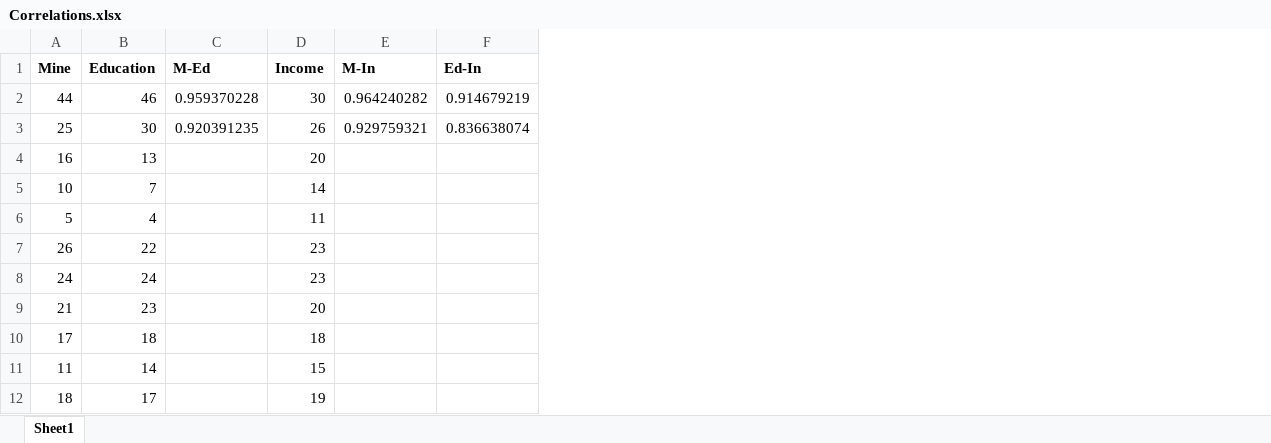
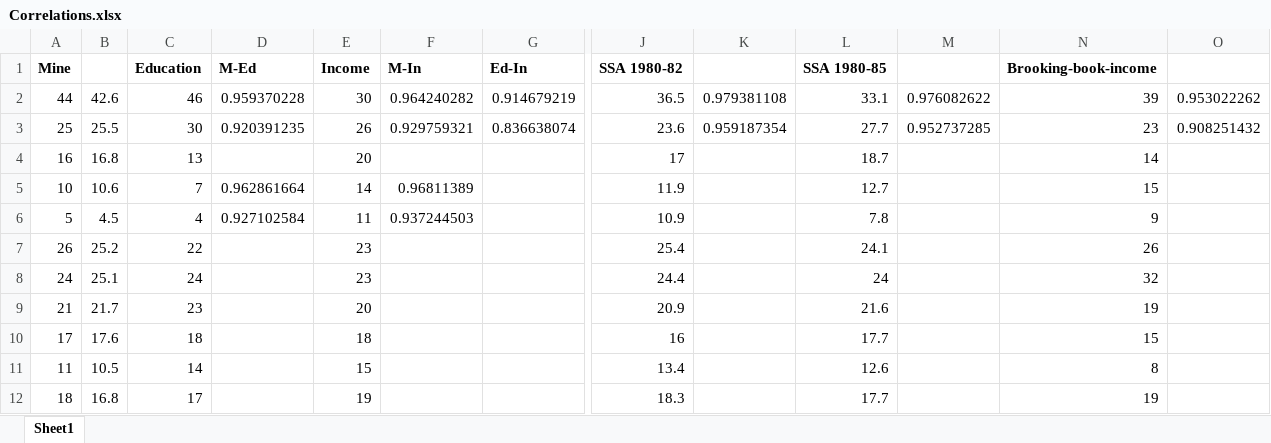
Before and after one commit to jessebmurray/polygenic, an Excel workbook: Correlations.xlsx, sheet Sheet1, drawn as a sheet; only a part is shown, gaps mark what is left out; values as stored, in another font and other column widths than the file's, no borders; addresses are those after the commit; the diff names each change by its address in the sheet, - before the commit and + after, or states it on an @@ line.

```diff
--- a/Correlations.xlsx (sheet Sheet1)
+++ b/Correlations.xlsx (sheet Sheet1)
+column B, rows 2-12: 42.6 | 25.5 | 16.8 | 10.6 | 4.5 | 25.2 | 25.1 | 21.7 | 17.6 | 10.5 | 16.8
+column J (SSA 1980-82), rows 2-12: 36.5 | 23.6 | 17 | 11.9 | 10.9 | 25.4 | 24.4 | 20.9 | 16 | 13.4 | 18.3
+column K, rows 2-3: 0.979381108 | 0.959187354
+column L (SSA 1980-85), rows 2-12: 33.1 | 27.7 | 18.7 | 12.7 | 7.8 | 24.1 | 24 | 21.6 | 17.7 | 12.6 | 17.7
+column M, rows 2-3: 0.976082622 | 0.952737285
+column N (Brooking-book-income), rows 2-12: 39 | 23 | 14 | 15 | 9 | 26 | 32 | 19 | 15 | 8 | 19
+column O, rows 2-3: 0.953022262 | 0.908251432
-D5 (M-Ed): (empty)
+D5 (M-Ed): 0.962861664
-F5 (M-In): (empty)
+F5 (M-In): 0.96811389
-D6 (M-Ed): (empty)
+D6 (M-Ed): 0.927102584
-F6 (M-In): (empty)
+F6 (M-In): 0.937244503
```
Also changed, not shown: formulas that keep their value, 3 other files.
